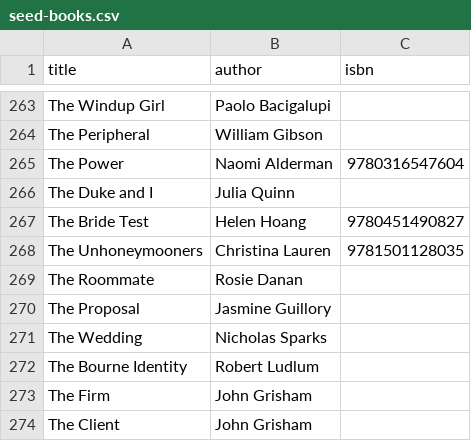
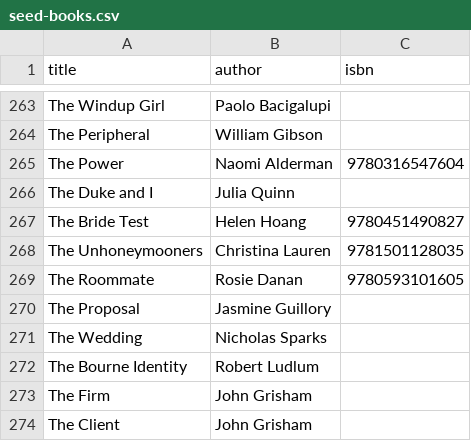
Before and after one commit to SaileAMarcano/bookish-corner, a CSV file: server/catalog/seed-books.csv, drawn as a sheet; only a part is shown, gaps mark what is left out.

Commit message:
Add Spanish book titles, own descriptions, catalog-first search with quick results on every page and old avatar cleanup

```diff
--- a/server/catalog/seed-books.csv
+++ b/server/catalog/seed-books.csv
@@ -268,3 +268,3 @@ The Bride Test;Helen Hoang;9780451490827
 The Unhoneymooners;Christina Lauren;9781501128035
-The Roommate;Rosie Danan;
+The Roommate;Rosie Danan;9780593101605
 The Proposal;Jasmine Guillory;
```
Also changed, not shown: 16 other files.
